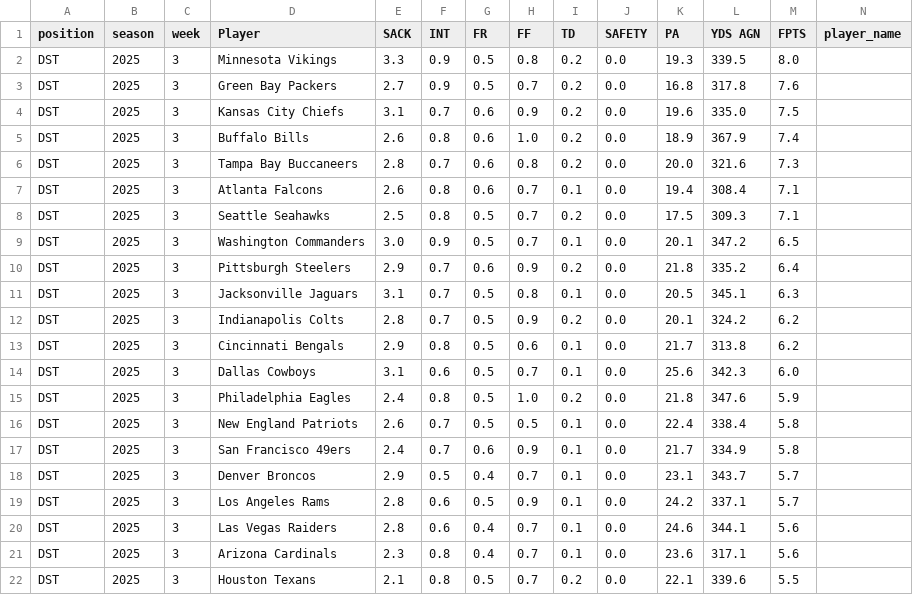
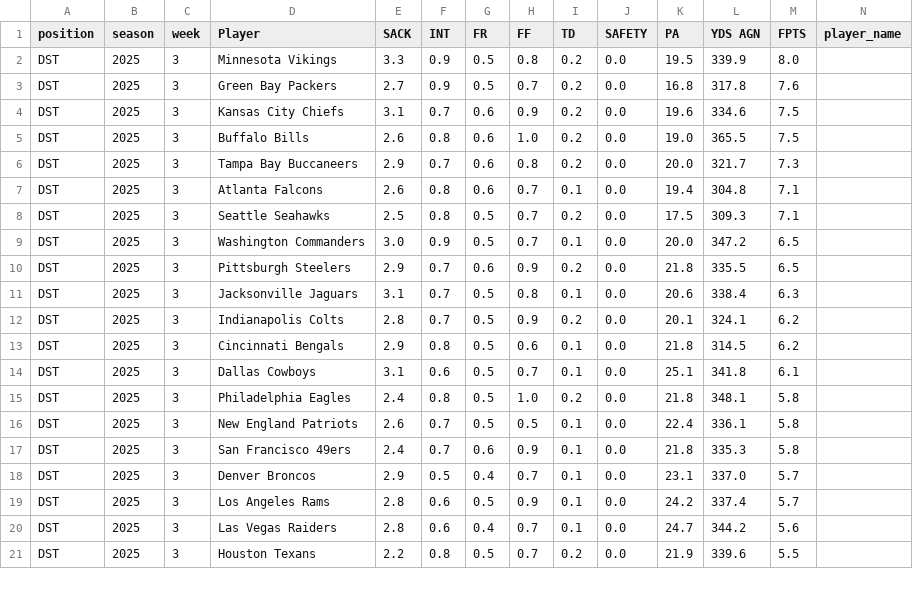
Before and after one commit to KoBeWa/fantasypros-projections, a CSV file: data/2025/week_current/dst.csv, drawn as a sheet; only a part is shown; removed rows and columns are numbered as before the commit, all else as after; rows hold the shown columns only; the diff covers the shown part only; the diff names each change by its address in the sheet, - before the commit and + after, or states it on an @@ line.

```diff
--- a/data/2025/week_current/dst.csv
+++ b/data/2025/week_current/dst.csv
-K2 (PA): 19.3
+K2 (PA): 19.5
-L2 (YDS AGN): 339.5
+L2 (YDS AGN): 339.9
-L4 (YDS AGN): 335.0
+L4 (YDS AGN): 334.6
-K5 (PA): 18.9
+K5 (PA): 19.0
-L5 (YDS AGN): 367.9
+L5 (YDS AGN): 365.5
-M5 (FPTS): 7.4
+M5 (FPTS): 7.5
-E6 (SACK): 2.8
+E6 (SACK): 2.9
-L6 (YDS AGN): 321.6
+L6 (YDS AGN): 321.7
-L7 (YDS AGN): 308.4
+L7 (YDS AGN): 304.8
-K9 (PA): 20.1
+K9 (PA): 20.0
-L10 (YDS AGN): 335.2
+L10 (YDS AGN): 335.5
-M10 (FPTS): 6.4
+M10 (FPTS): 6.5
-K11 (PA): 20.5
+K11 (PA): 20.6
-L11 (YDS AGN): 345.1
+L11 (YDS AGN): 338.4
-L12 (YDS AGN): 324.2
+L12 (YDS AGN): 324.1
-K13 (PA): 21.7
+K13 (PA): 21.8
-L13 (YDS AGN): 313.8
+L13 (YDS AGN): 314.5
-K14 (PA): 25.6
+K14 (PA): 25.1
-L14 (YDS AGN): 342.3
+L14 (YDS AGN): 341.8
-M14 (FPTS): 6.0
+M14 (FPTS): 6.1
-L15 (YDS AGN): 347.6
+L15 (YDS AGN): 348.1
-M15 (FPTS): 5.9
+M15 (FPTS): 5.8
-L16 (YDS AGN): 338.4
+L16 (YDS AGN): 336.1
-K17 (PA): 21.7
+K17 (PA): 21.8
-L17 (YDS AGN): 334.9
+L17 (YDS AGN): 335.3
-L18 (YDS AGN): 343.7
+L18 (YDS AGN): 337.0
-L19 (YDS AGN): 337.1
+L19 (YDS AGN): 337.4
-K20 (PA): 24.6
+K20 (PA): 24.7
-L20 (YDS AGN): 344.1
+L20 (YDS AGN): 344.2
-row 21: DST | 2025 | 3 | Arizona Cardinals | 2.3 | 0.8 | 0.4 | 0.7 | 0.1 | 0.0 | 23.6 | 317.1 | 5.6
-E21 (SACK): 2.1
+E21 (SACK): 2.2
-K21 (PA): 22.1
+K21 (PA): 21.9
```
Also changed, not shown: 1 added row and 13 edited cells elsewhere in this file, data/2025/week_current/k.csv, data/2025/week_current/qb.csv, 3 other files.
